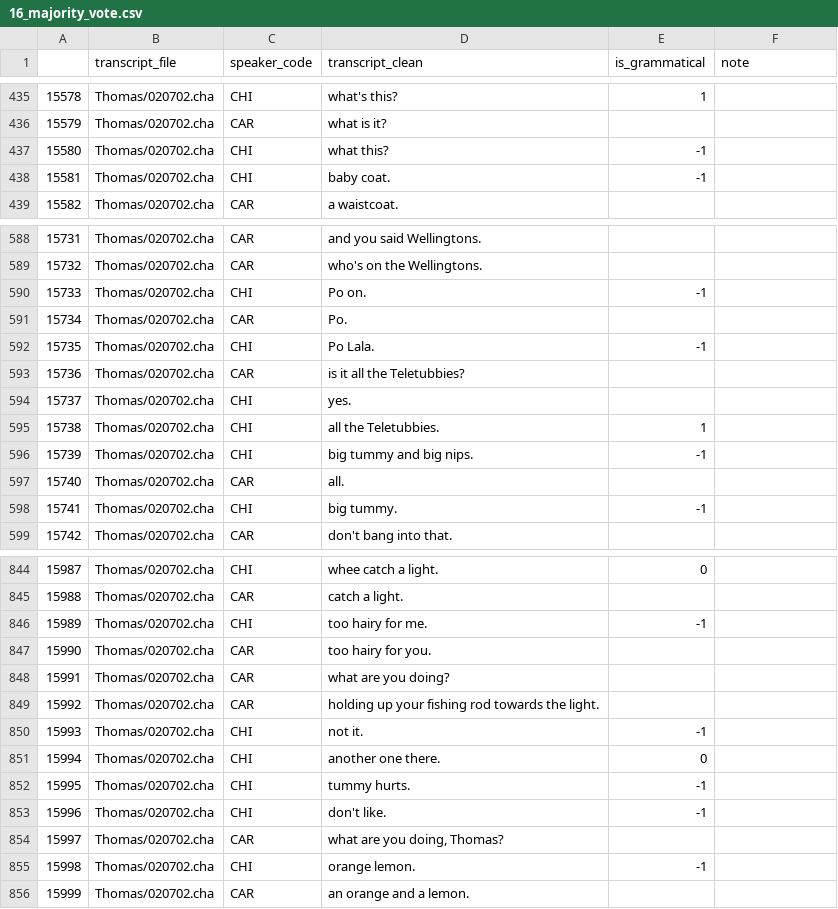
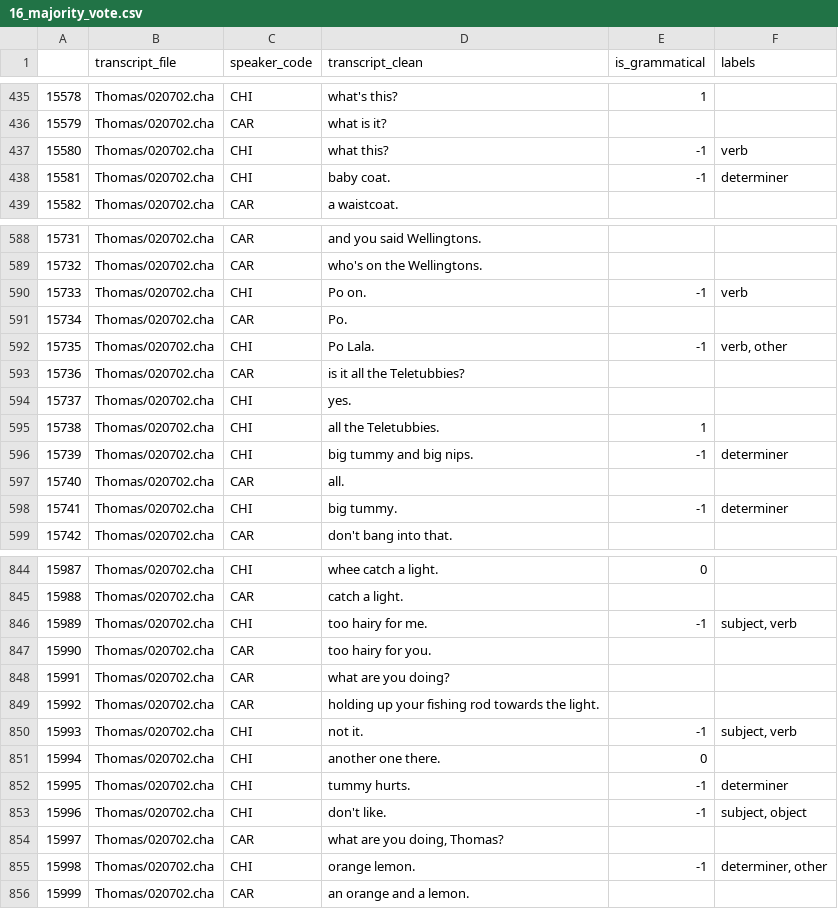
Before and after one commit to mitjanikolaus/childes-grammaticality, a CSV file: data/manual_annotation/annotated/16_majority_vote.csv, drawn as a sheet; only a part is shown, gaps mark what is left out; the diff covers the shown part only.

Commit message:
add error labels files 14-16

```diff
--- a/data/manual_annotation/annotated/16_majority_vote.csv
+++ b/data/manual_annotation/annotated/16_majority_vote.csv
@@ -1 +1 @@
-,transcript_file,speaker_code,transcript_clean,is_grammatical,note
+,transcript_file,speaker_code,transcript_clean,is_grammatical,labels
@@ -436,4 +436,4 @@
 15579,Thomas/020702.cha,CAR,what is it?,,
-15580,Thomas/020702.cha,CHI,what this?,-1,
-15581,Thomas/020702.cha,CHI,baby coat.,-1,
+15580,Thomas/020702.cha,CHI,what this?,-1,verb
+15581,Thomas/020702.cha,CHI,baby coat.,-1,determiner
 15582,Thomas/020702.cha,CAR,a waistcoat.,,
@@ -589,5 +589,5 @@
 15732,Thomas/020702.cha,CAR,who's on the Wellingtons.,,
-15733,Thomas/020702.cha,CHI,Po on.,-1,
+15733,Thomas/020702.cha,CHI,Po on.,-1,verb
 15734,Thomas/020702.cha,CAR,Po.,,
-15735,Thomas/020702.cha,CHI,Po Lala.,-1,
+15735,Thomas/020702.cha,CHI,Po Lala.,-1,"verb, other"
 15736,Thomas/020702.cha,CAR,is it all the Teletubbies?,,
@@ -595,5 +595,5 @@
 15738,Thomas/020702.cha,CHI,all the Teletubbies.,1,
-15739,Thomas/020702.cha,CHI,big tummy and big nips.,-1,
+15739,Thomas/020702.cha,CHI,big tummy and big nips.,-1,determiner
 15740,Thomas/020702.cha,CAR,all.,,
-15741,Thomas/020702.cha,CHI,big tummy.,-1,
+15741,Thomas/020702.cha,CHI,big tummy.,-1,determiner
 15742,Thomas/020702.cha,CAR,don't bang into that.,,
@@ -845,3 +845,3 @@
 15988,Thomas/020702.cha,CAR,catch a light.,,
-15989,Thomas/020702.cha,CHI,too hairy for me.,-1,
+15989,Thomas/020702.cha,CHI,too hairy for me.,-1,"subject, verb"
 15990,Thomas/020702.cha,CAR,too hairy for you.,,
@@ -849,8 +849,8 @@
 15992,Thomas/020702.cha,CAR,holding up your fishing rod towards the light.,,
-15993,Thomas/020702.cha,CHI,not it.,-1,
+15993,Thomas/020702.cha,CHI,not it.,-1,"subject, verb"
 15994,Thomas/020702.cha,CHI,another one there.,0,
-15995,Thomas/020702.cha,CHI,tummy hurts.,-1,
-15996,Thomas/020702.cha,CHI,don't like.,-1,
+15995,Thomas/020702.cha,CHI,tummy hurts.,-1,determiner
+15996,Thomas/020702.cha,CHI,don't like.,-1,"subject, object"
 15997,Thomas/020702.cha,CAR,"what are you doing, Thomas?",,
-15998,Thomas/020702.cha,CHI,orange lemon.,-1,
+15998,Thomas/020702.cha,CHI,orange lemon.,-1,"determiner, other"
 15999,Thomas/020702.cha,CAR,an orange and a lemon.,,
```
Also changed, not shown: 55 edited cells elsewhere in this file, 2 other files.
